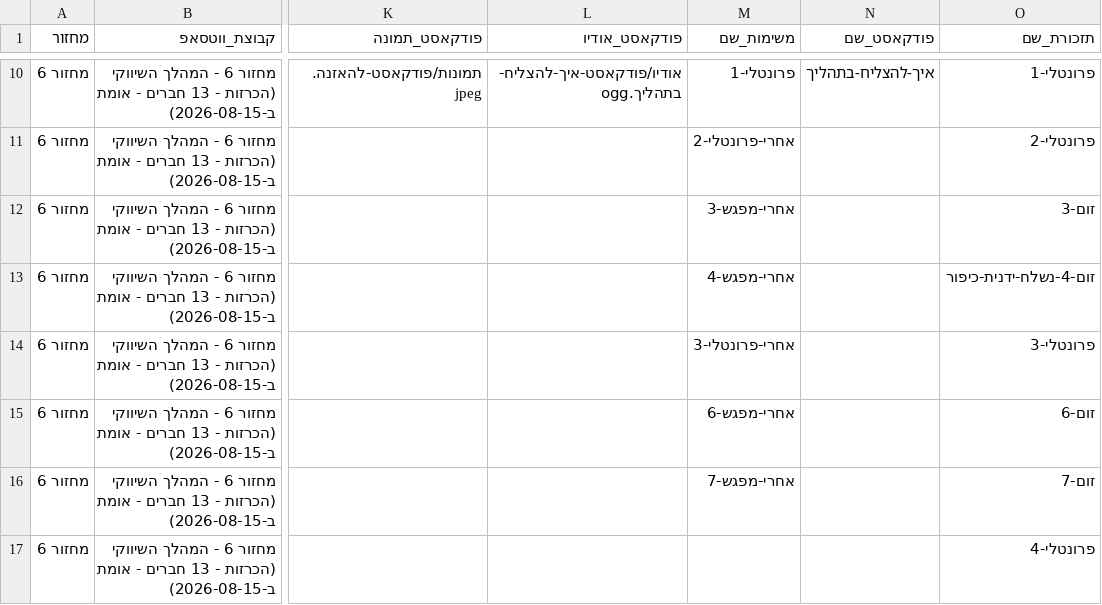
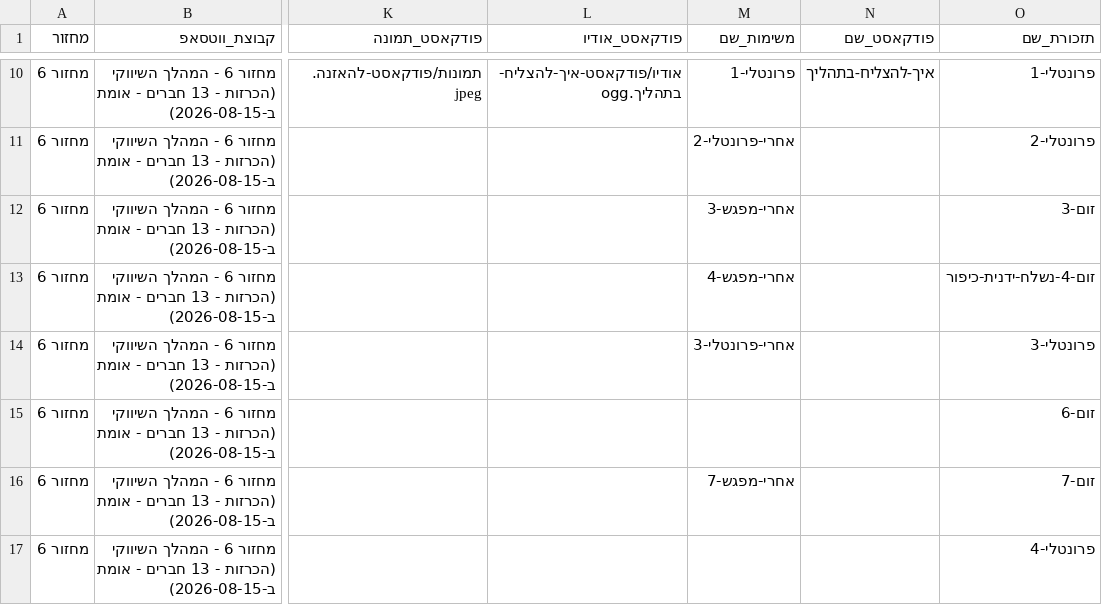
Before and after one commit to mayakislev-ux/maya-session-reminders-agent, a CSV file: לוח-מפגשים.csv, drawn as a sheet; only a part is shown, gaps mark what is left out; the diff names each change by its address in the sheet, - before the commit and + after, or states it on an @@ line.

Commit message:
כיבוי הריצה של 16:07 אחרי שההודעה כבר נשלחה ידנית
13/10/2026: הודעת המשימות של מחזור 6 נשלחה ב-14:58 דרך taskMessageNow,
עם האישור "נשלחה הודעת משימות" מהפונקציה עצמה.

הריצה המתוזמנת של agentTaskMessage ב-16:07 קוראת את אותה שורה בדיוק,
ולכן הייתה שולחת את אותה הודעה שוב. משימות_שם רוקן בשורה של היום,
ו-runTaskMessage מדלג על שורה בלי שם תבנית.

התבנית עצמה והתמונה נשארות, כולל הנוסח החדש שתקף לכל המחזורים הבאים.
רק השורה של היום כבויה, כי היא כבר נשלחה.

```diff
--- a/לוח-מפגשים.csv
+++ b/לוח-מפגשים.csv
-M15 (משימות_שם): אחרי-מפגש-6
+M15 (משימות_שם): (empty)
```
